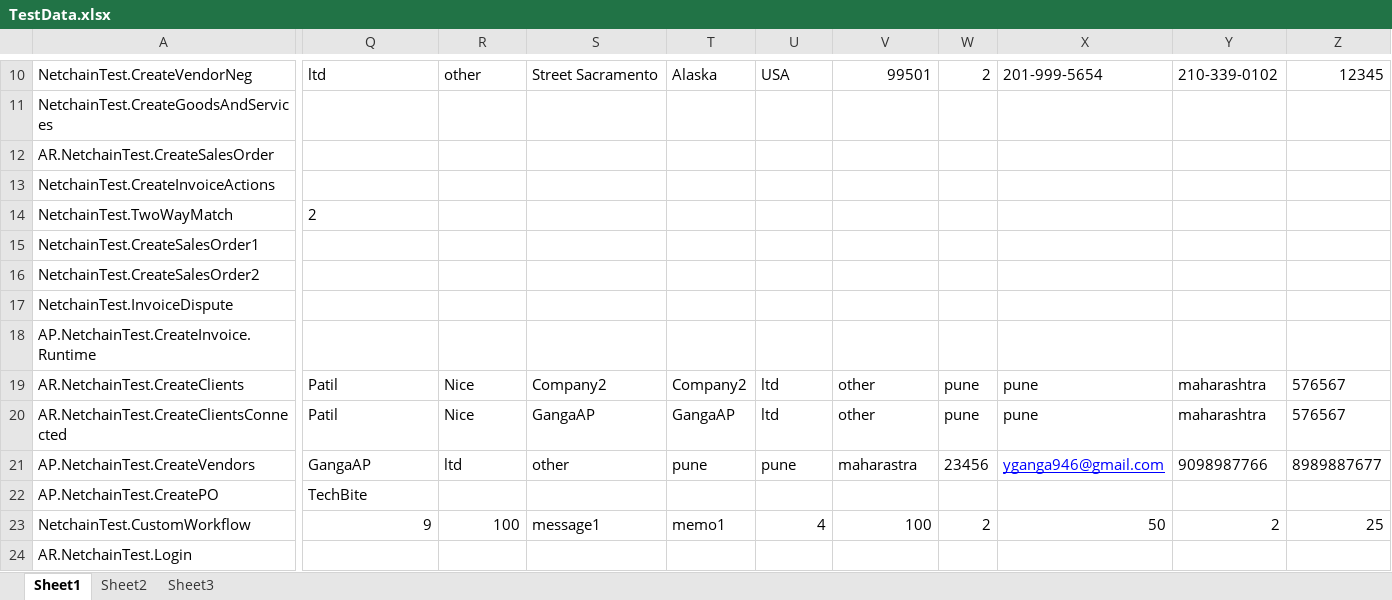
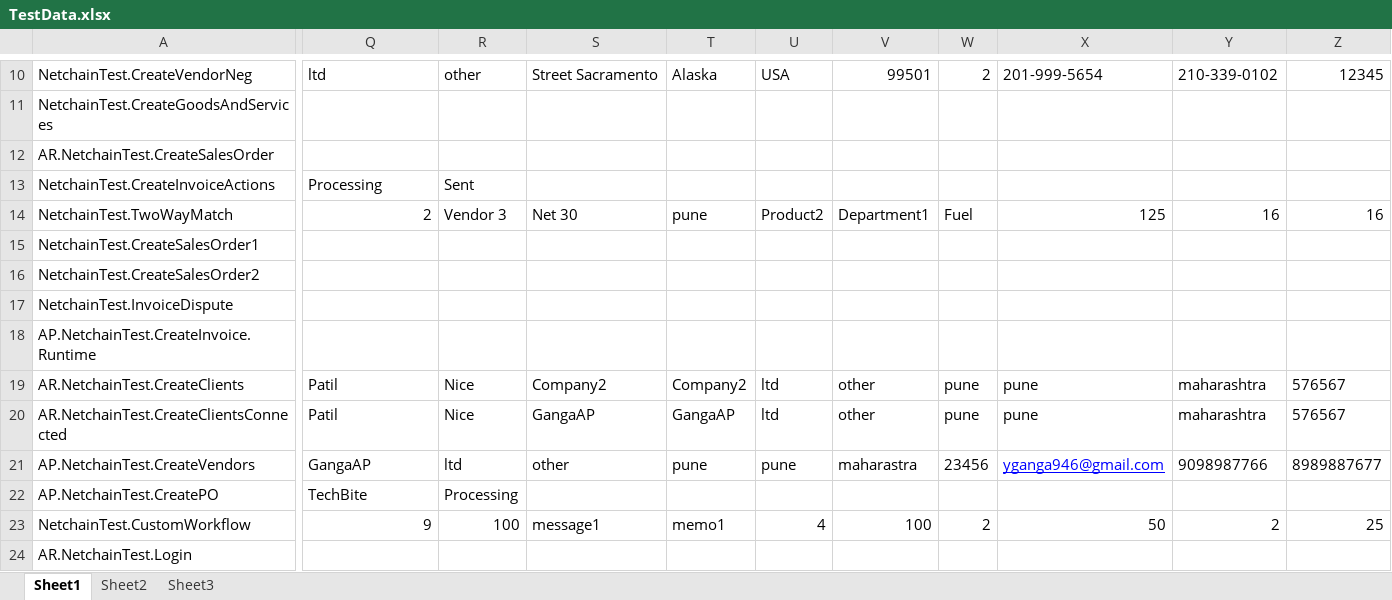
Before and after one commit to CTPL-Ruchira/CTPL-TestAutomation, an Excel workbook: NetConnect-NetChain2/TestData.xlsx, sheet Sheet1, drawn as a sheet; only a part is shown, gaps mark what is left out; values as stored, in another font and other column widths than the file's, no borders; the diff covers the shown part only; the diff names each change by its address in the sheet, - before the commit and + after, or states it on an @@ line.

```diff
--- a/NetConnect-NetChain2/TestData.xlsx (sheet Sheet1)
+++ b/NetConnect-NetChain2/TestData.xlsx (sheet Sheet1)
-Q13: (empty)
+Q13: Processing
-R13: (empty)
+R13: Sent
-Q14 alignment: left
+Q14 alignment: right
-R14: (empty)
+R14: Vendor 3
-S14: (empty)
+S14: Net 30
-T14: (empty)
+T14: pune
-U14: (empty)
+U14: Product2
-V14: (empty)
+V14: Department1
-W14: (empty)
+W14: Fuel
-X14: (empty)
+X14: 125
-Y14: (empty)
+Y14: 16
-Z14: (empty)
+Z14: 16
-R22: (empty)
+R22: Processing
```
Also changed, not shown: 7 added rows, 28 edited cells and cell formats elsewhere in this sheet.
